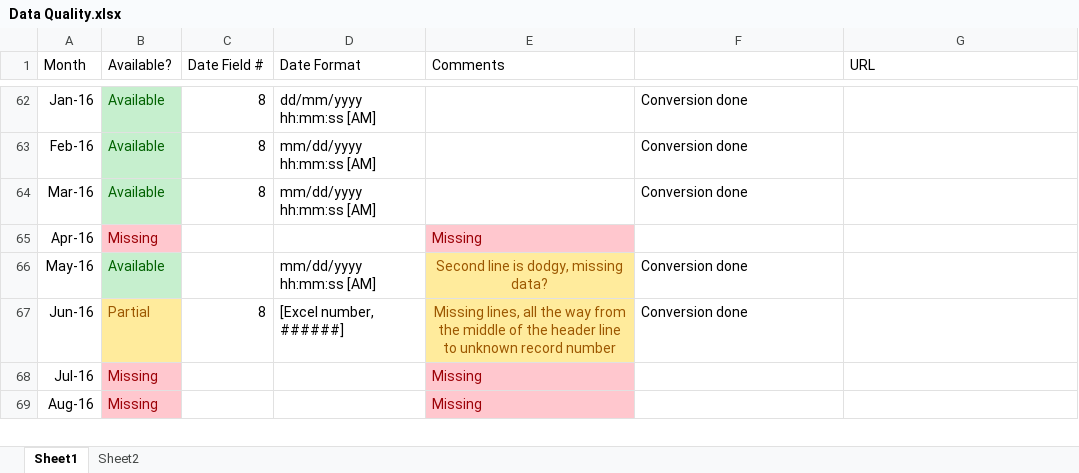
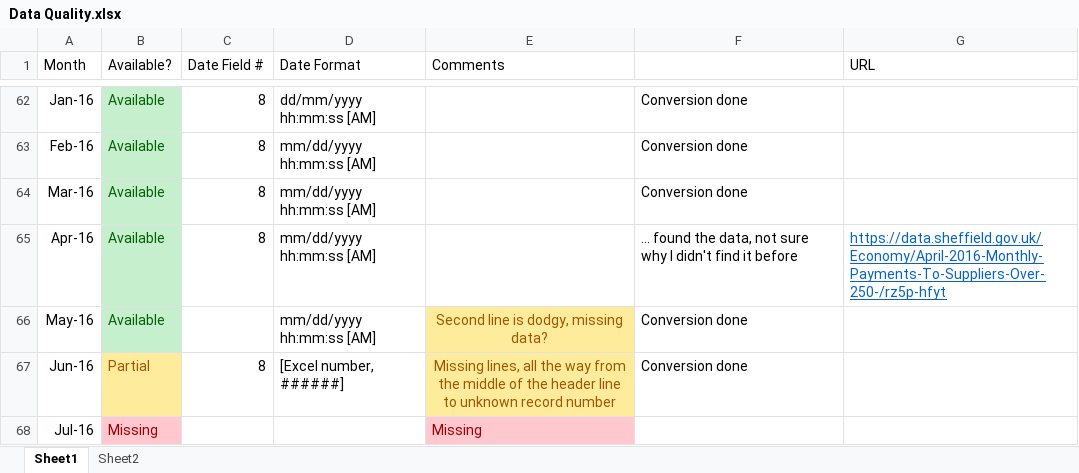
Before and after one commit to mattturner86/Sheffield-Spending-Data-Cleanup, an Excel workbook: Data Quality.xlsx, sheet Sheet1, drawn as a sheet; only a part is shown, gaps mark what is left out; the shorter side is filled out with more unchanged rows; values as stored, in another font and other column widths than the file's, no borders; the diff names each change by its address in the sheet, - before the commit and + after, or states it on an @@ line.

Commit message:
April 2016 data added
Not sure why, but I searched the council data website this morning and
the April 2016 data was there. I'm fairly sure it wasn't previously,
but the published date is well in the past, maybe I missed something.

```diff
--- a/Data Quality.xlsx (sheet Sheet1)
+++ b/Data Quality.xlsx (sheet Sheet1)
-B65 (Available?): Missing
+B65 (Available?): Available
@@ B65 fill: #FFC7CE → #C6EFCE, text colour: #9C0006 → #006100 @@
-C65 (Date Field #): (empty)
+C65 (Date Field #): 8
-D65 (Date Format): (empty)
+D65 (Date Format): mm/dd/yyyy hh:mm:ss [AM]
-E65 (Comments): Missing
+E65 (Comments): (empty)
-E65 fill: #FFC7CE
+E65 fill: none
-F65: (empty)
+F65: … found the data, not sure why I didn't find it before
-G65 (URL): (empty)
+G65 (URL): https://data.sheffield.gov.uk/Economy/April-2016-Monthly-Payments-To-Suppliers-Over-250-/rz5p-hfyt
```
Also changed, not shown: 2 other files.
